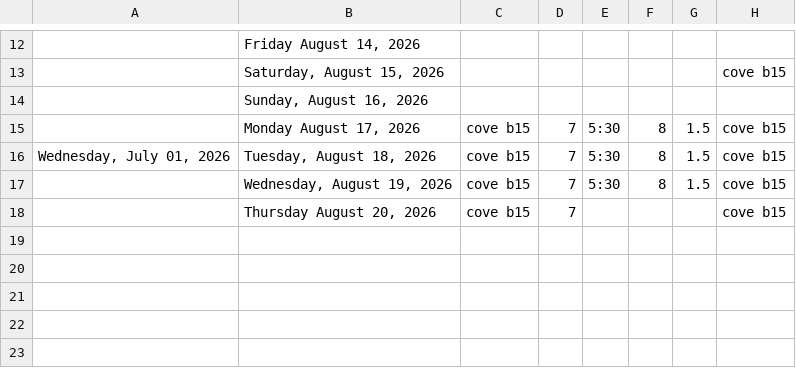
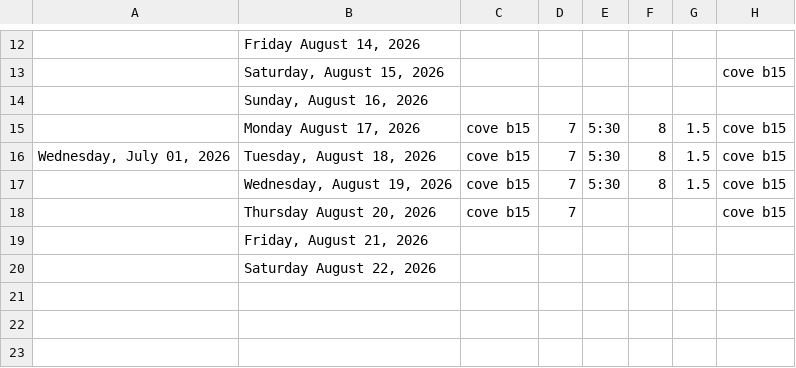
Before and after one commit to lyndon-weber-LLC/headcount-dashboard, a CSV file: data/live/Alex Timesheet(December 31, 9999).csv, drawn as a sheet; only a part is shown, gaps mark what is left out; the diff names each change by its address in the sheet, - before the commit and + after, or states it on an @@ line.

```diff
--- a/data/live/Alex Timesheet(December 31, 9999).csv
+++ b/data/live/Alex Timesheet(December 31, 9999).csv
-B19: (empty)
+B19: Friday, August 21, 2026
-B20: (empty)
+B20: Saturday August 22, 2026
```
Also changed, not shown: data/live/Cory Timesheet(December 31, 9999).csv, data/live/Dave Timesheet(December 31, 9999).csv, 5 other files.
